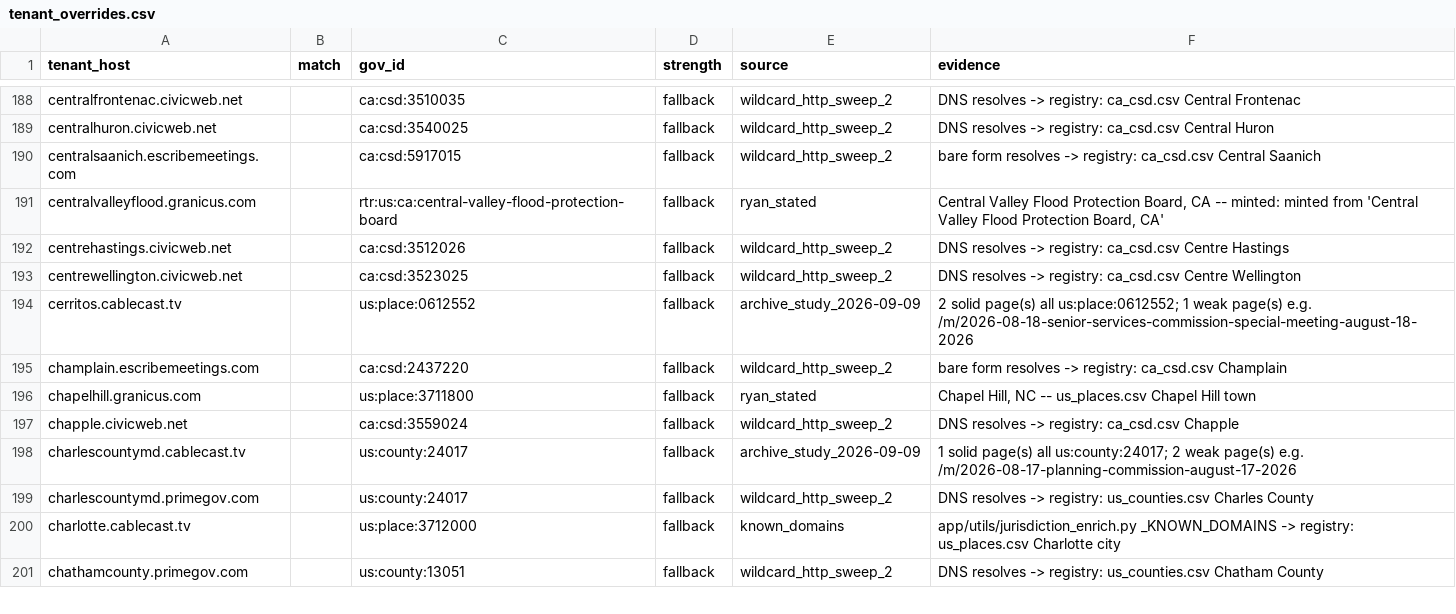
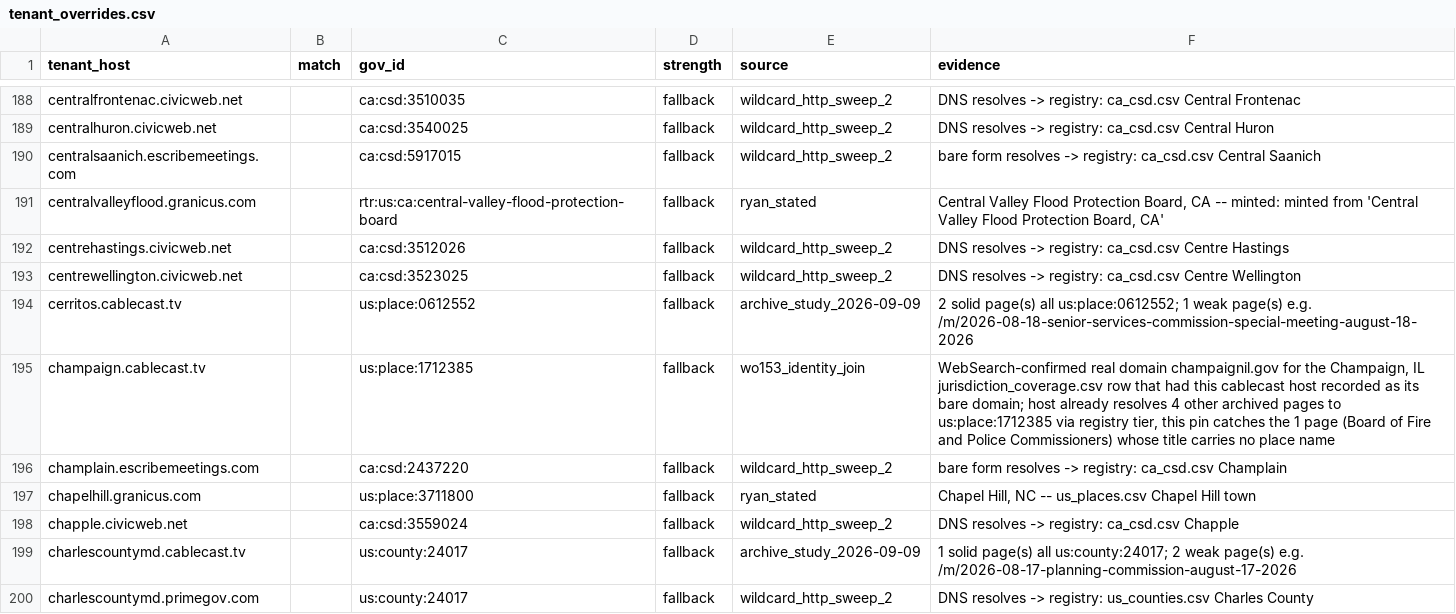
Before and after one commit to mroconnell/rtr-deeplink, a CSV file: app/utils/jurisdiction_data/tenant_overrides.csv, drawn as a sheet; only a part is shown, gaps mark what is left out; the shorter side is filled out with more unchanged rows; the diff covers the shown part only.

```diff
--- a/app/utils/jurisdiction_data/tenant_overrides.csv
+++ b/app/utils/jurisdiction_data/tenant_overrides.csv
@@ -194,2 +194,3 @@ centrewellington.civicweb.net,,ca:csd:3523025,fallback,wildcard_http_sweep_2,DNS
 cerritos.cablecast.tv,,us:place:0612552,fallback,archive_study_2026-09-09,2 solid page(s) all us:place:0612552; 1 weak page(s) e.g. /m/2026-08-18-senior-services-commission-special-meeting-august-18-2026
+champaign.cablecast.tv,,us:place:1712385,fallback,wo153_identity_join,"WebSearch-confirmed real domain champaignil.gov for the Champaign, IL jurisdiction_coverage.csv row that had this cablecast host recorded as its bare domain; host already resolves 4 other archived pages to us:place:1712385 via registry tier, this pin catches the 1 page (Board of Fire and Police Commissioners) whose title carries no place name"
 champlain.escribemeetings.com,,ca:csd:2437220,fallback,wildcard_http_sweep_2,bare form resolves -> registry: ca_csd.csv Champlain
```
Also changed, not shown: 6 added rows elsewhere in this file, 2 other files.
